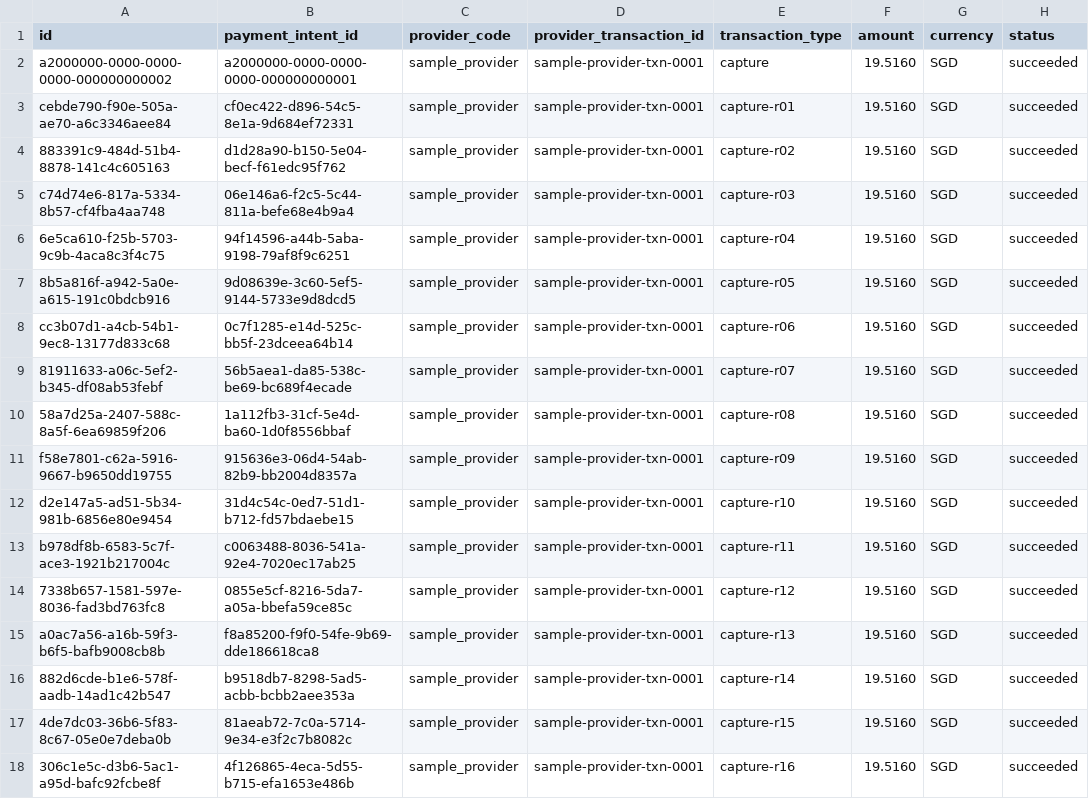
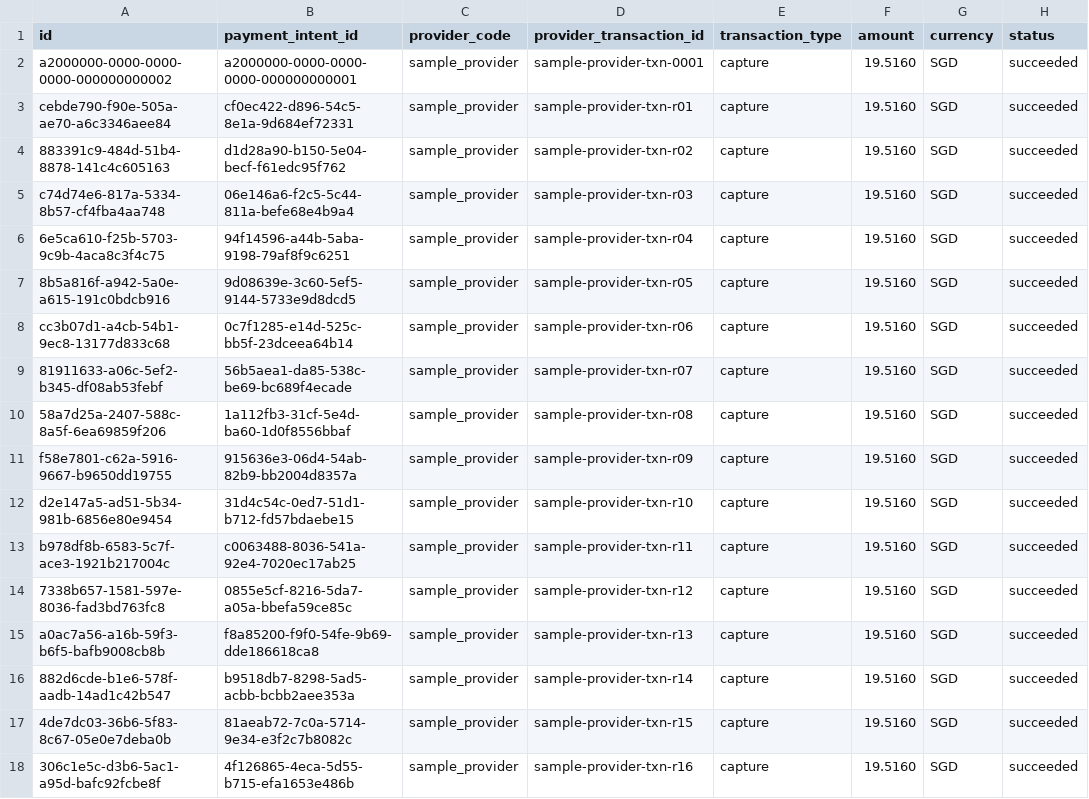
Before and after one commit to nexaconnect12-lab/nexa-connect, a CSV file: src/Tools/NexaConnect.DataGeneration/ImportPackages/Payment/provider_transactions.csv, drawn as a sheet; only a part is shown; the diff covers the shown part only; the diff names each change by its address in the sheet, - before the commit and + after, or states it on an @@ line.

```diff
--- a/src/Tools/NexaConnect.DataGeneration/ImportPackages/Payment/provider_transactions.csv
+++ b/src/Tools/NexaConnect.DataGeneration/ImportPackages/Payment/provider_transactions.csv
-D3 (provider_transaction_id): sample-provider-txn-0001
+D3 (provider_transaction_id): sample-provider-txn-r01
-E3 (transaction_type): capture-r01
+E3 (transaction_type): capture
-D4 (provider_transaction_id): sample-provider-txn-0001
+D4 (provider_transaction_id): sample-provider-txn-r02
-E4 (transaction_type): capture-r02
+E4 (transaction_type): capture
-D5 (provider_transaction_id): sample-provider-txn-0001
+D5 (provider_transaction_id): sample-provider-txn-r03
-E5 (transaction_type): capture-r03
+E5 (transaction_type): capture
-D6 (provider_transaction_id): sample-provider-txn-0001
+D6 (provider_transaction_id): sample-provider-txn-r04
-E6 (transaction_type): capture-r04
+E6 (transaction_type): capture
-D7 (provider_transaction_id): sample-provider-txn-0001
+D7 (provider_transaction_id): sample-provider-txn-r05
-E7 (transaction_type): capture-r05
+E7 (transaction_type): capture
-D8 (provider_transaction_id): sample-provider-txn-0001
+D8 (provider_transaction_id): sample-provider-txn-r06
-E8 (transaction_type): capture-r06
+E8 (transaction_type): capture
-D9 (provider_transaction_id): sample-provider-txn-0001
+D9 (provider_transaction_id): sample-provider-txn-r07
-E9 (transaction_type): capture-r07
+E9 (transaction_type): capture
-D10 (provider_transaction_id): sample-provider-txn-0001
+D10 (provider_transaction_id): sample-provider-txn-r08
-E10 (transaction_type): capture-r08
+E10 (transaction_type): capture
-D11 (provider_transaction_id): sample-provider-txn-0001
+D11 (provider_transaction_id): sample-provider-txn-r09
-E11 (transaction_type): capture-r09
+E11 (transaction_type): capture
-D12 (provider_transaction_id): sample-provider-txn-0001
+D12 (provider_transaction_id): sample-provider-txn-r10
-E12 (transaction_type): capture-r10
+E12 (transaction_type): capture
-D13 (provider_transaction_id): sample-provider-txn-0001
+D13 (provider_transaction_id): sample-provider-txn-r11
-E13 (transaction_type): capture-r11
+E13 (transaction_type): capture
-D14 (provider_transaction_id): sample-provider-txn-0001
+D14 (provider_transaction_id): sample-provider-txn-r12
-E14 (transaction_type): capture-r12
+E14 (transaction_type): capture
-D15 (provider_transaction_id): sample-provider-txn-0001
+D15 (provider_transaction_id): sample-provider-txn-r13
-E15 (transaction_type): capture-r13
+E15 (transaction_type): capture
-D16 (provider_transaction_id): sample-provider-txn-0001
+D16 (provider_transaction_id): sample-provider-txn-r14
-E16 (transaction_type): capture-r14
+E16 (transaction_type): capture
-D17 (provider_transaction_id): sample-provider-txn-0001
+D17 (provider_transaction_id): sample-provider-txn-r15
-E17 (transaction_type): capture-r15
+E17 (transaction_type): capture
-D18 (provider_transaction_id): sample-provider-txn-0001
+D18 (provider_transaction_id): sample-provider-txn-r16
-E18 (transaction_type): capture-r16
+E18 (transaction_type): capture
```
Also changed, not shown: 66 edited cells elsewhere in this file, src/Tools/NexaConnect.DataGeneration/ImportPackages/POS/shifts.csv, 11 other files.
